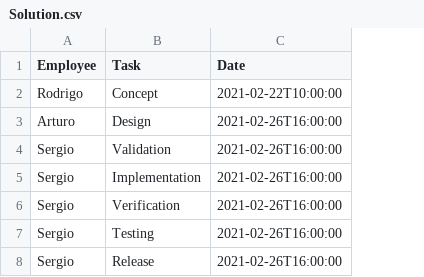
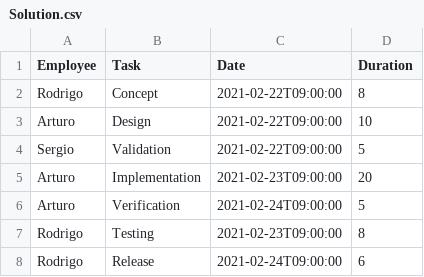
Before and after one commit to DigitalRodri/TFG, a CSV file: Concept-0/Solution.csv, drawn as a sheet; the diff names each change by its address in the sheet, - before the commit and + after, or states it on an @@ line.

```diff
--- a/Concept-0/Solution.csv
+++ b/Concept-0/Solution.csv
+column D (Duration), rows 2-8: 8 | 10 | 5 | 20 | 5 | 8 | 6
-C2 (Date): 2021-02-22T10:00:00
+C2 (Date): 2021-02-22T09:00:00
-C3:C4 (Date): 2021-02-26T16:00:00
+C3:C4 (Date): 2021-02-22T09:00:00
-A5:A6 (Employee): Sergio
+A5:A6 (Employee): Arturo
-C5 (Date): 2021-02-26T16:00:00
+C5 (Date): 2021-02-23T09:00:00
-C6 (Date): 2021-02-26T16:00:00
+C6 (Date): 2021-02-24T09:00:00
-A7:A8 (Employee): Sergio
+A7:A8 (Employee): Rodrigo
-C7 (Date): 2021-02-26T16:00:00
+C7 (Date): 2021-02-23T09:00:00
-C8 (Date): 2021-02-26T16:00:00
+C8 (Date): 2021-02-24T09:00:00
```
Also changed, not shown: 9 other files.
